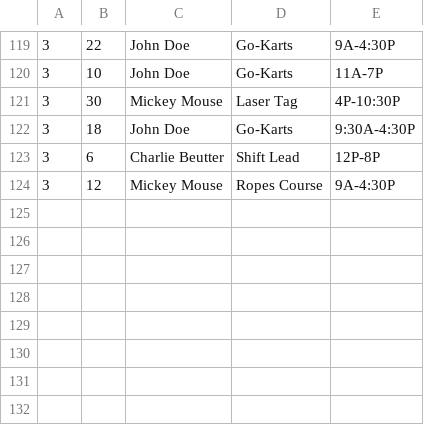
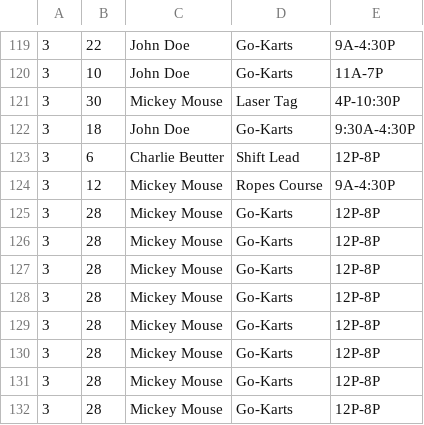
Before and after one commit to charliebutter/schedule, a CSV file: data/shifts.csv, drawn as a sheet; only a part is shown, gaps mark what is left out; the diff names each change by its address in the sheet, - before the commit and + after, or states it on an @@ line.

```diff
--- a/data/shifts.csv
+++ b/data/shifts.csv
+row 125: 3 | 28 | Mickey Mouse | Go-Karts | 12P-8P
+row 126: 3 | 28 | Mickey Mouse | Go-Karts | 12P-8P
+row 127: 3 | 28 | Mickey Mouse | Go-Karts | 12P-8P
+row 128: 3 | 28 | Mickey Mouse | Go-Karts | 12P-8P
+row 129: 3 | 28 | Mickey Mouse | Go-Karts | 12P-8P
+row 130: 3 | 28 | Mickey Mouse | Go-Karts | 12P-8P
+row 131: 3 | 28 | Mickey Mouse | Go-Karts | 12P-8P
+row 132: 3 | 28 | Mickey Mouse | Go-Karts | 12P-8P
```
Also changed, not shown: 3 other files.
